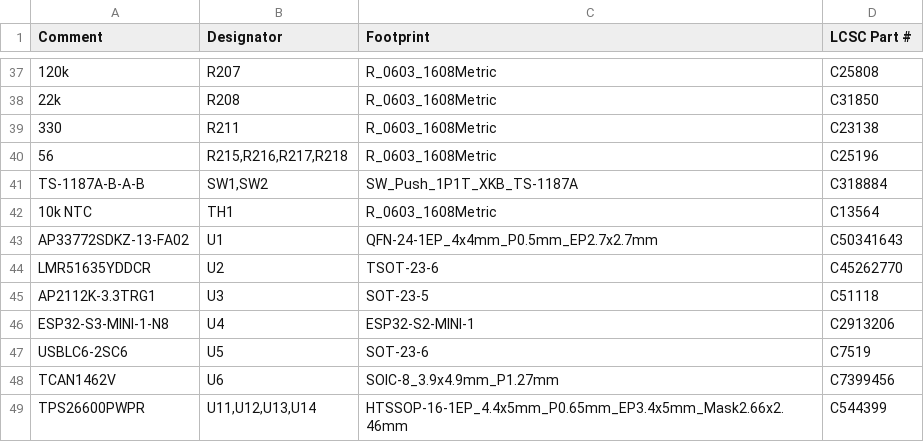
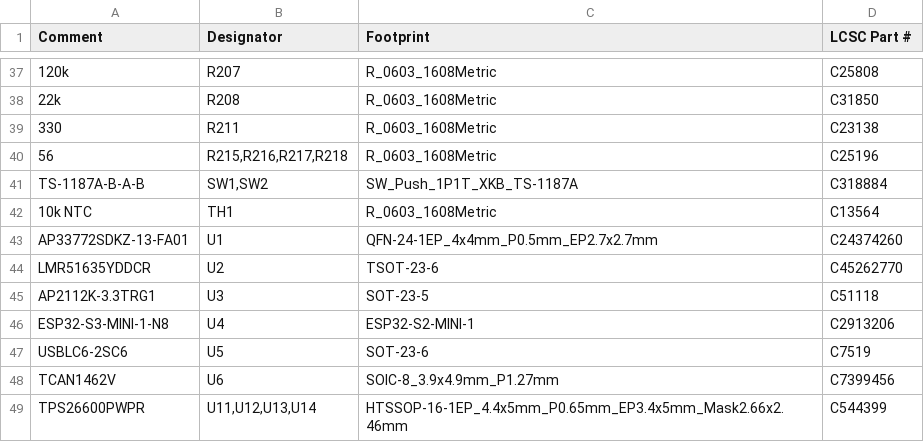
Before and after one commit to kartben/hw-testing-rack, a CSV file: electronics/power-hub/fab/power-hub-bom-jlcpcb.csv, drawn as a sheet; only a part is shown, gaps mark what is left out.

```diff
--- a/electronics/power-hub/fab/power-hub-bom-jlcpcb.csv
+++ b/electronics/power-hub/fab/power-hub-bom-jlcpcb.csv
@@ -42,3 +42,3 @@ TS-1187A-B-A-B,"SW1,SW2",SW_Push_1P1T_XKB_TS-1187A,C318884
 10k NTC,TH1,R_0603_1608Metric,C13564
-AP33772SDKZ-13-FA02,U1,QFN-24-1EP_4x4mm_P0.5mm_EP2.7x2.7mm,C50341643
+AP33772SDKZ-13-FA01,U1,QFN-24-1EP_4x4mm_P0.5mm_EP2.7x2.7mm,C24374260
 LMR51635YDDCR,U2,TSOT-23-6,C45262770
```
Also changed, not shown: bom/rack-bom.csv, electronics/power-hub/power-hub-bom.csv, 11 other files.
